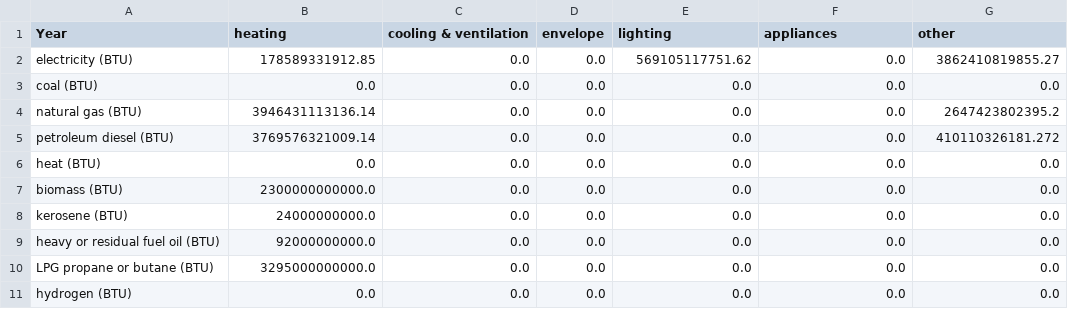
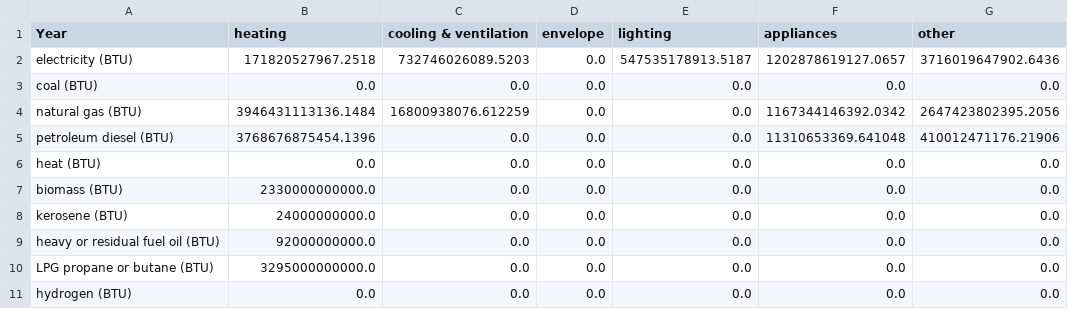
Before and after one commit to EnergyInnovation/eps-vermont, a CSV file: InputData/bldgs/SYCEU/SYCEU-commercial.csv, drawn as a sheet; the diff names each change by its address in the sheet, - before the commit and + after, or states it on an @@ line.

Commit message:
4.0.3 model and data

```diff
--- a/InputData/bldgs/SYCEU/SYCEU-commercial.csv
+++ b/InputData/bldgs/SYCEU/SYCEU-commercial.csv
-B2 (heating): 178589331912.85
+B2 (heating): 171820527967.2518
-C2 (cooling & ventilation): 0.0
+C2 (cooling & ventilation): 732746026089.5203
-E2 (lighting): 569105117751.62
+E2 (lighting): 547535178913.5187
-F2 (appliances): 0.0
+F2 (appliances): 1202878619127.0657
-G2 (other): 3862410819855.27
+G2 (other): 3716019647902.6436
-B4 (heating): 3946431113136.14
+B4 (heating): 3946431113136.1484
-C4 (cooling & ventilation): 0.0
+C4 (cooling & ventilation): 16800938076.612259
-F4 (appliances): 0.0
+F4 (appliances): 1167344146392.0342
-G4 (other): 2647423802395.2
+G4 (other): 2647423802395.2056
-B5 (heating): 3769576321009.14
+B5 (heating): 3768676875454.1396
-F5 (appliances): 0.0
+F5 (appliances): 11310653369.641048
-G5 (other): 410110326181.272
+G5 (other): 410012471176.21906
-B7 (heating): 2300000000000.0
+B7 (heating): 2330000000000.0
```
Also changed, not shown: InputData/bldgs/SYCEU/SYCEU-rural-residential.csv, InputData/bldgs/SYCEU/SYCEU-urban-residential.csv, 9 other files.
